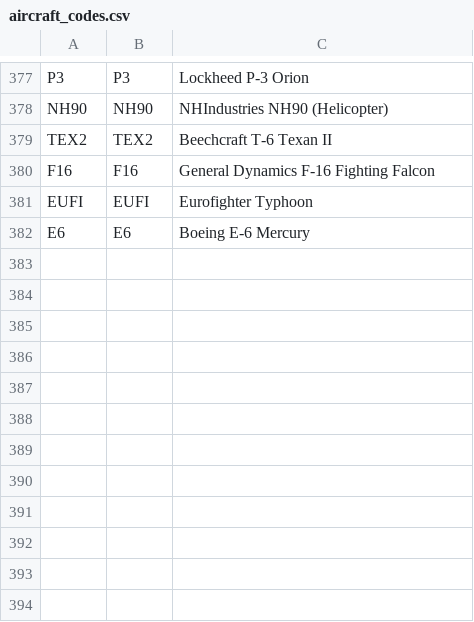
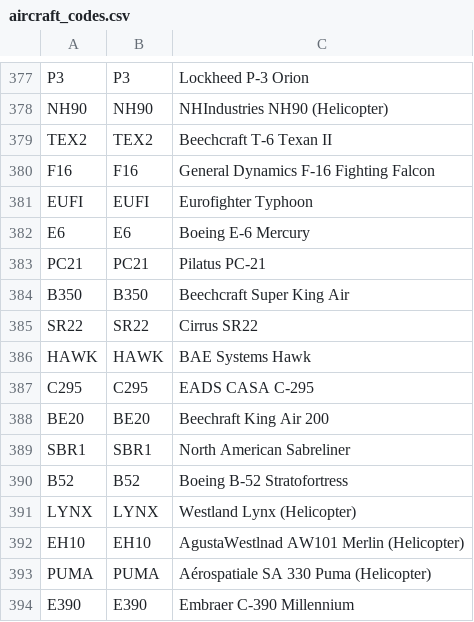
Before and after one commit to MrKyleF/Air-Space-Monitor, a CSV file: Code_Addresses/aircraft_codes.csv, drawn as a sheet; only a part is shown, gaps mark what is left out.

```diff
--- a/Code_Addresses/aircraft_codes.csv
+++ b/Code_Addresses/aircraft_codes.csv
@@ -382 +382,13 @@ EUFI,EUFI,Eurofighter Typhoon
 E6,E6,Boeing E-6 Mercury
+PC21,PC21,Pilatus PC-21
+B350,B350,Beechcraft Super King Air
+SR22,SR22,Cirrus SR22
+HAWK,HAWK,BAE Systems Hawk
+C295,C295,EADS CASA C-295
+BE20,BE20,Beechraft King Air 200
+SBR1,SBR1,North American Sabreliner
+B52,B52,Boeing B-52 Stratofortress
+LYNX,LYNX,Westland Lynx (Helicopter)
+EH10,EH10,AgustaWestlnad AW101 Merlin (Helicopter)
+PUMA,PUMA,Aérospatiale SA 330 Puma (Helicopter)
+E390,E390,Embraer C-390 Millennium
```
Also changed, not shown: 3 other files.
